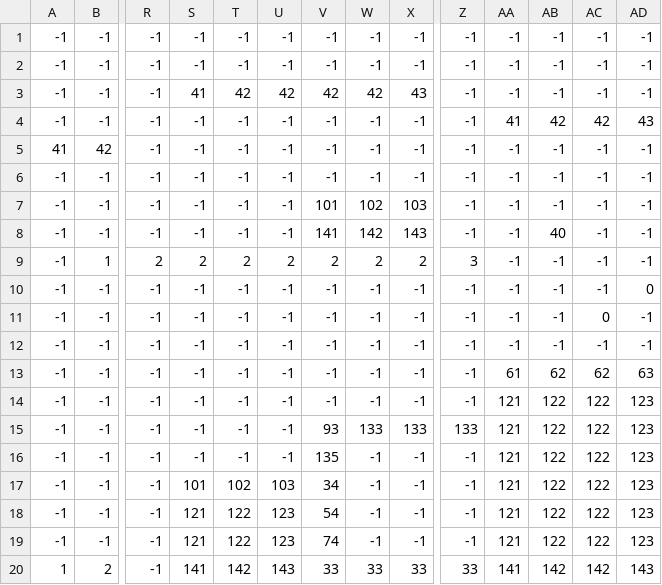
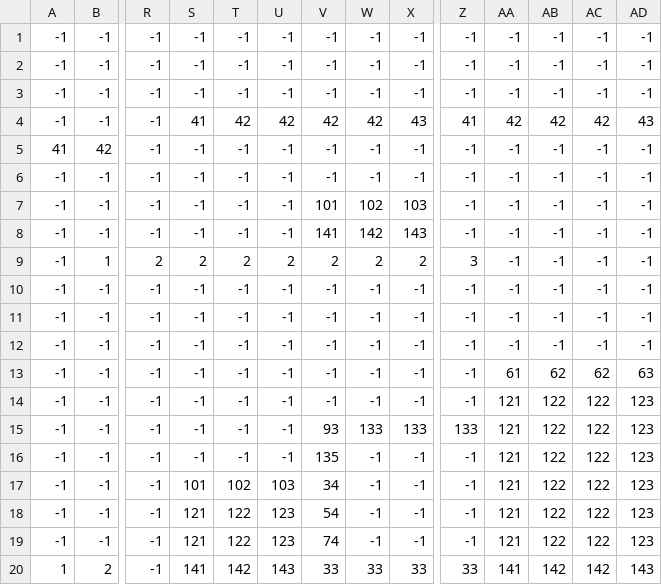
Before and after one commit to JoninhasC/Teste-para-tutores, a CSV file: final_plat.csv, drawn as a sheet; only a part is shown, gaps mark what is left out; the diff names each change by its address in the sheet, - before the commit and + after, or states it on an @@ line.

```diff
--- a/final_plat.csv
+++ b/final_plat.csv
-S3: 41
+S3: -1
-T3: 42
+T3: -1
-U3: 42
+U3: -1
-V3: 42
+V3: -1
-W3: 42
+W3: -1
-X3: 43
+X3: -1
-S4: -1
+S4: 41
-T4: -1
+T4: 42
-U4: -1
+U4: 42
-V4: -1
+V4: 42
-W4: -1
+W4: 42
-X4: -1
+X4: 43
-Z4: -1
+Z4: 41
-AA4: 41
+AA4: 42
-AB8: 40
+AB8: -1
-AD10: 0
+AD10: -1
-AC11: 0
+AC11: -1
```
Also changed, not shown: 10 other files.
